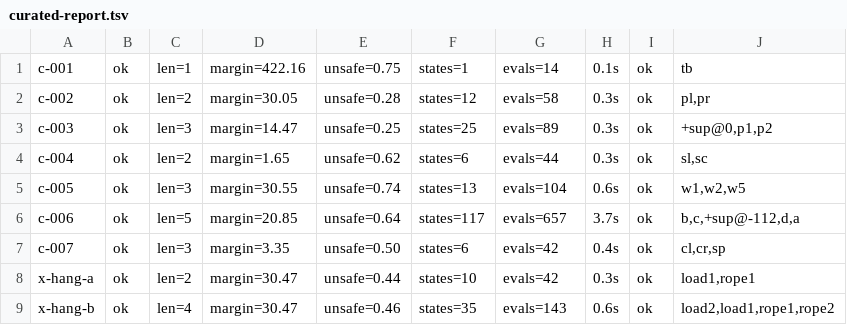
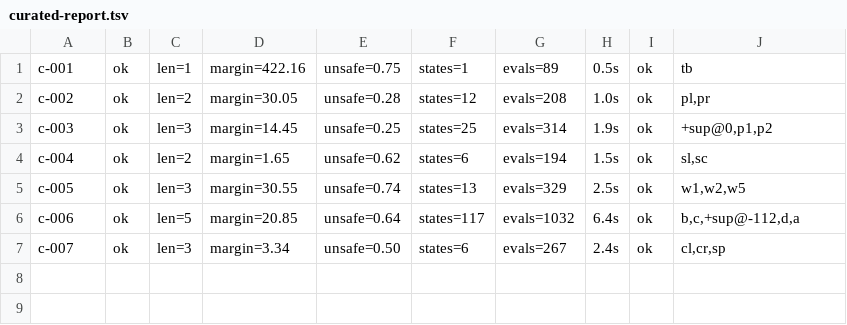
Before and after one commit to krmgnlkrmz/KeyStone, a TSV file: Tools/LevelForge/reports/curated-report.tsv, drawn as a sheet.

```diff
--- a/Tools/LevelForge/reports/curated-report.tsv
+++ b/Tools/LevelForge/reports/curated-report.tsv
@@ -1,9 +1,7 @@
-c-001	ok	len=1	margin=422.16	unsafe=0.75	states=1	evals=14	0.1s	ok	tb
-c-002	ok	len=2	margin=30.05	unsafe=0.28	states=12	evals=58	0.3s	ok	pl,pr
-c-003	ok	len=3	margin=14.47	unsafe=0.25	states=25	evals=89	0.3s	ok	+sup@0,p1,p2
-c-004	ok	len=2	margin=1.65	unsafe=0.62	states=6	evals=44	0.3s	ok	sl,sc
-c-005	ok	len=3	margin=30.55	unsafe=0.74	states=13	evals=104	0.6s	ok	w1,w2,w5
-c-006	ok	len=5	margin=20.85	unsafe=0.64	states=117	evals=657	3.7s	ok	b,c,+sup@-112,d,a
-c-007	ok	len=3	margin=3.35	unsafe=0.50	states=6	evals=42	0.4s	ok	cl,cr,sp
-x-hang-a	ok	len=2	margin=30.47	unsafe=0.44	states=10	evals=42	0.3s	ok	load1,rope1
-x-hang-b	ok	len=4	margin=30.47	unsafe=0.46	states=35	evals=143	0.6s	ok	load2,load1,rope1,rope2
+c-001	ok	len=1	margin=422.16	unsafe=0.75	states=1	evals=89	0.5s	ok	tb
+c-002	ok	len=2	margin=30.05	unsafe=0.28	states=12	evals=208	1.0s	ok	pl,pr
+c-003	ok	len=3	margin=14.45	unsafe=0.25	states=25	evals=314	1.9s	ok	+sup@0,p1,p2
+c-004	ok	len=2	margin=1.65	unsafe=0.62	states=6	evals=194	1.5s	ok	sl,sc
+c-005	ok	len=3	margin=30.55	unsafe=0.74	states=13	evals=329	2.5s	ok	w1,w2,w5
+c-006	ok	len=5	margin=20.85	unsafe=0.64	states=117	evals=1032	6.4s	ok	b,c,+sup@-112,d,a
+c-007	ok	len=3	margin=3.34	unsafe=0.50	states=6	evals=267	2.4s	ok	cl,cr,sp
```
Also changed, not shown: Tools/LevelForge/reports/curate-report.tsv, 13 other files.
